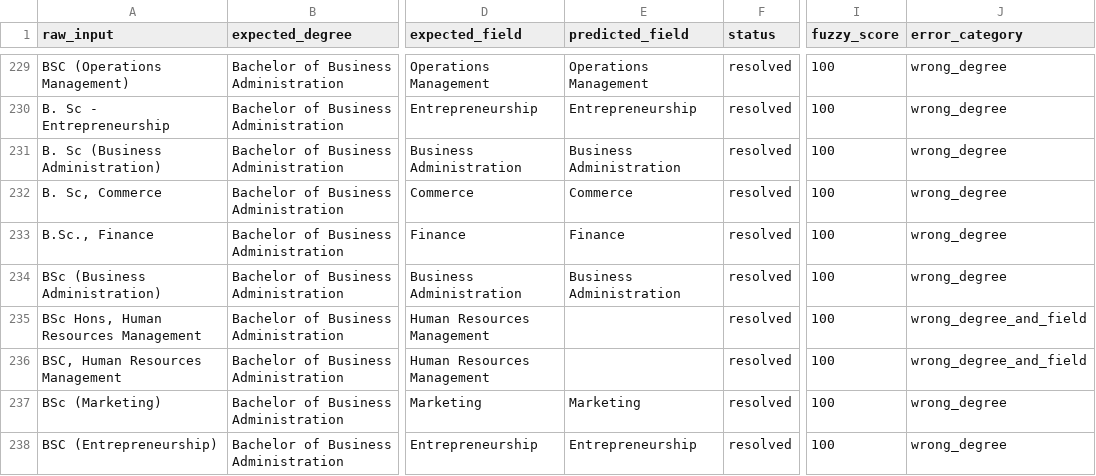
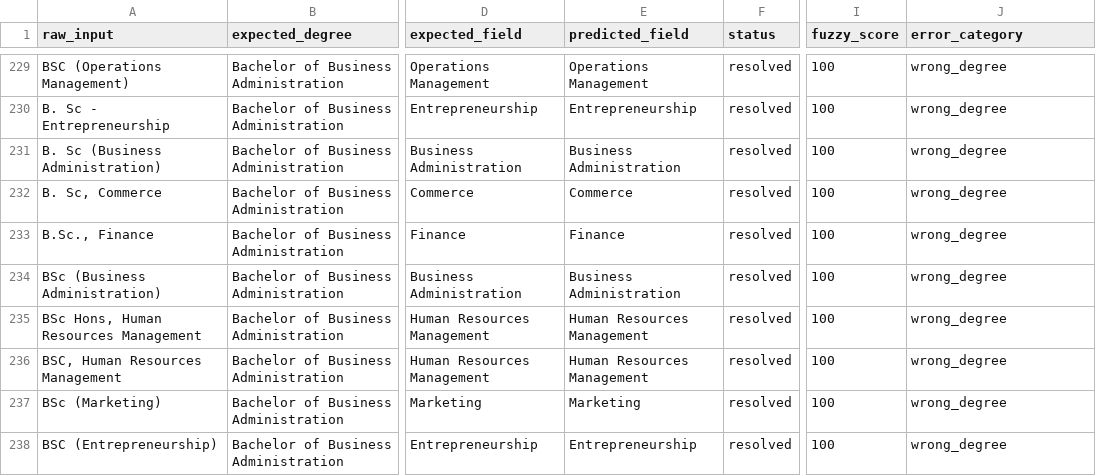
Before and after one commit to arnav2811/CV-Manager-SIP, a CSV file: evaluation/layer1_failures.csv, drawn as a sheet; only a part is shown, gaps mark what is left out; the diff covers the shown part only; the diff names each change by its address in the sheet, - before the commit and + after, or states it on an @@ line.

Commit message:
Improve CS and IT field inference

```diff
--- a/evaluation/layer1_failures.csv
+++ b/evaluation/layer1_failures.csv
-E235:E236 (predicted_field): (empty)
+E235:E236 (predicted_field): Human Resources Management
-J235:J236 (error_category): wrong_degree_and_field
+J235:J236 (error_category): wrong_degree
```
Also changed, not shown: 4 added rows, 2 removed rows and 140 edited cells elsewhere in this file, evaluation/evaluation_summary.csv, 2 other files.
